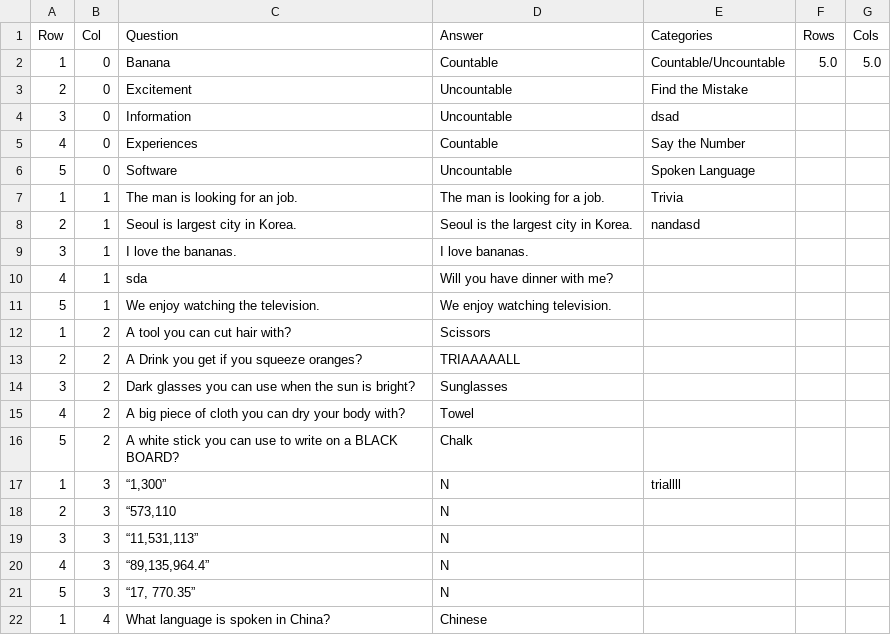
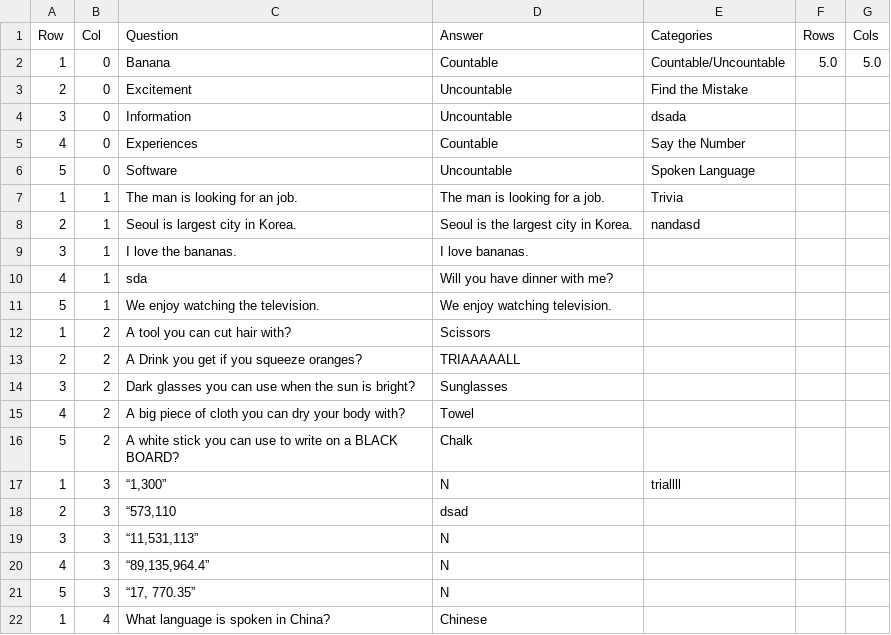
Before and after one commit to Phayce04/Game-ka-na-Ba-, a CSV file: qset4_Book.csv, drawn as a sheet; only a part is shown.

Commit message:
added validation on file selection and fixed category columns

```diff
--- a/qset4_Book.csv
+++ b/qset4_Book.csv
@@ -3,3 +3,3 @@ Row,Col,Question,Answer,Categories,Rows,Cols
 2,0,Excitement,Uncountable,Find the Mistake,,
-3,0,Information,Uncountable,dsad,,
+3,0,Information,Uncountable,dsada,,
 4,0,Experiences,Countable,Say the Number,,
@@ -17,3 +17,3 @@ Row,Col,Question,Answer,Categories,Rows,Cols
 1,3,"“1,300”",N,triallll,,
-2,3,"“573,110",N,,,
+2,3,"“573,110",dsad,,,
 3,3,"“11,531,113”",N,,,
```
Also changed, not shown: qset1_backup.csv, 2 other files.
